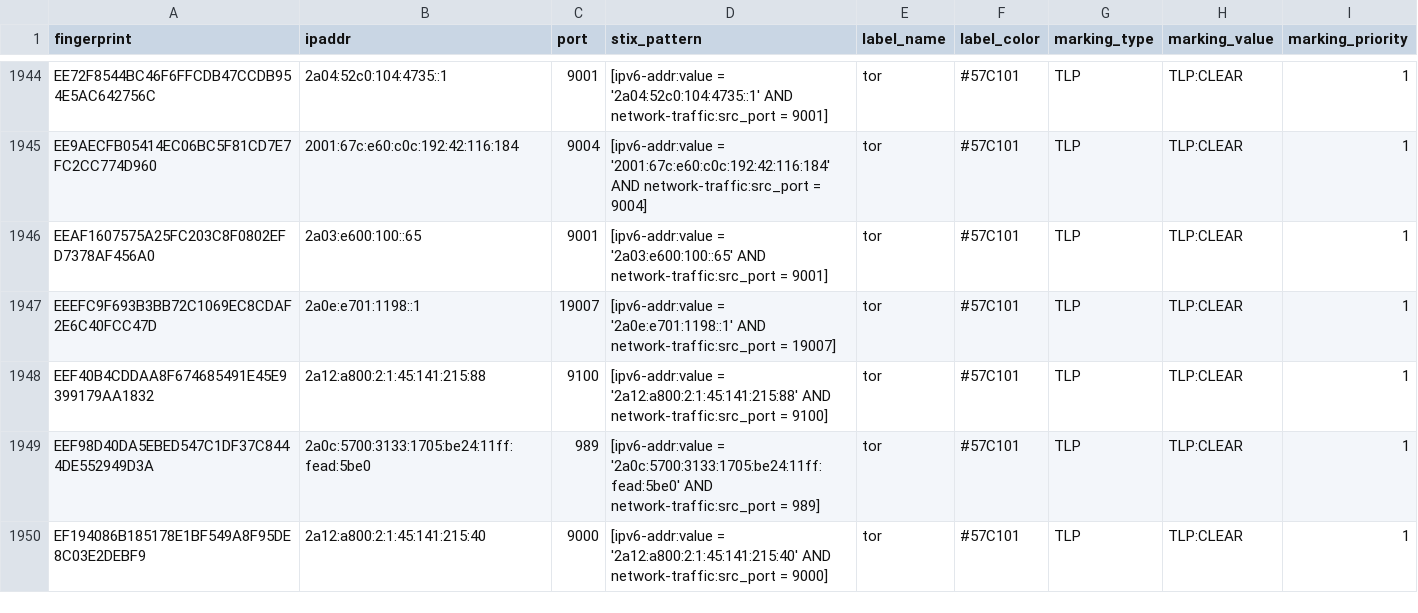
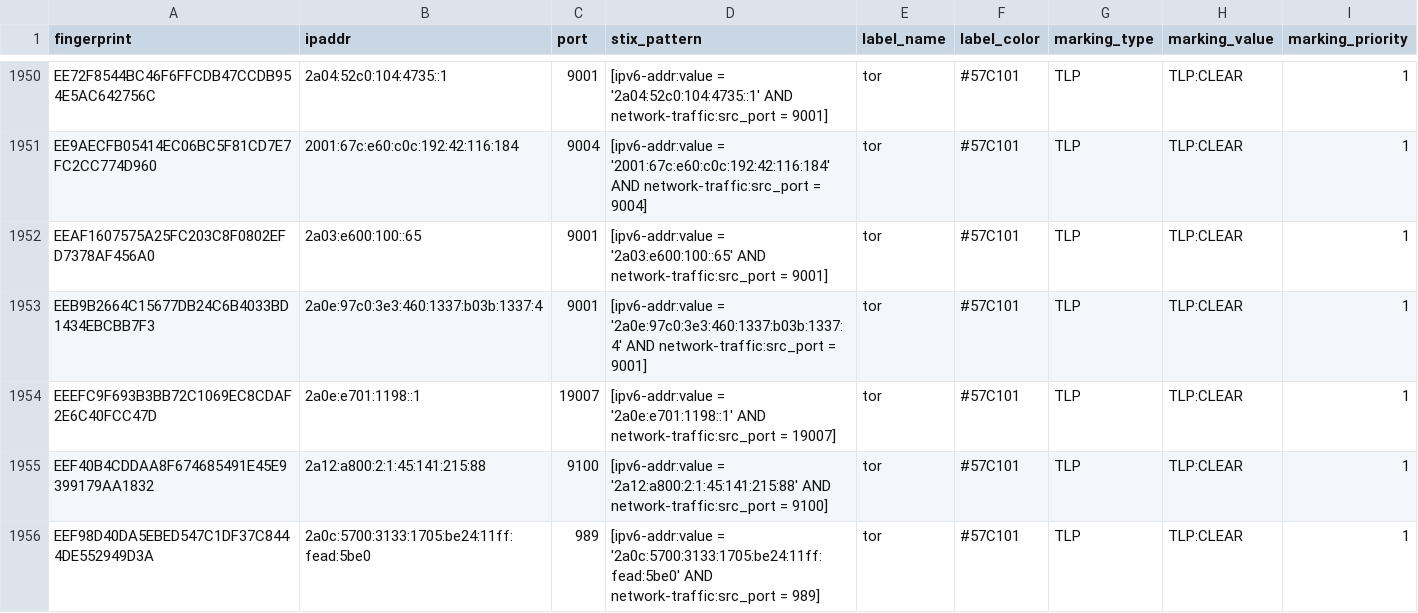
Before and after one commit to DreadFog/tor_csv_feed_opencti, a CSV file: latest.exits_v6.csv, drawn as a sheet; only a part is shown, gaps mark what is left out; the shorter side is filled out with more unchanged rows; the diff covers the shown part only; the diff names each change by its address in the sheet, - before the commit and + after, or states it on an @@ line.

```diff
--- a/latest.exits_v6.csv
+++ b/latest.exits_v6.csv
+row 1953: EEB9B2664C15677DB24C6B4033BD1434EBCBB7F3 | 2a0e:97c0:3e3:460:1337:b03b:1337:4 | 9001 | [ipv6-addr:value = '2a0e:97c0:3e3:460:1337:b03b:1337:4' AND network-traffic:src_port = 9001] | tor | #57C101 | TLP | TLP:CLEAR | 1
```
Also changed, not shown: 11 added rows and 3 removed rows elsewhere in this file, latest.all_v6.csv, latest.exits_v4.csv, 3 other files.
